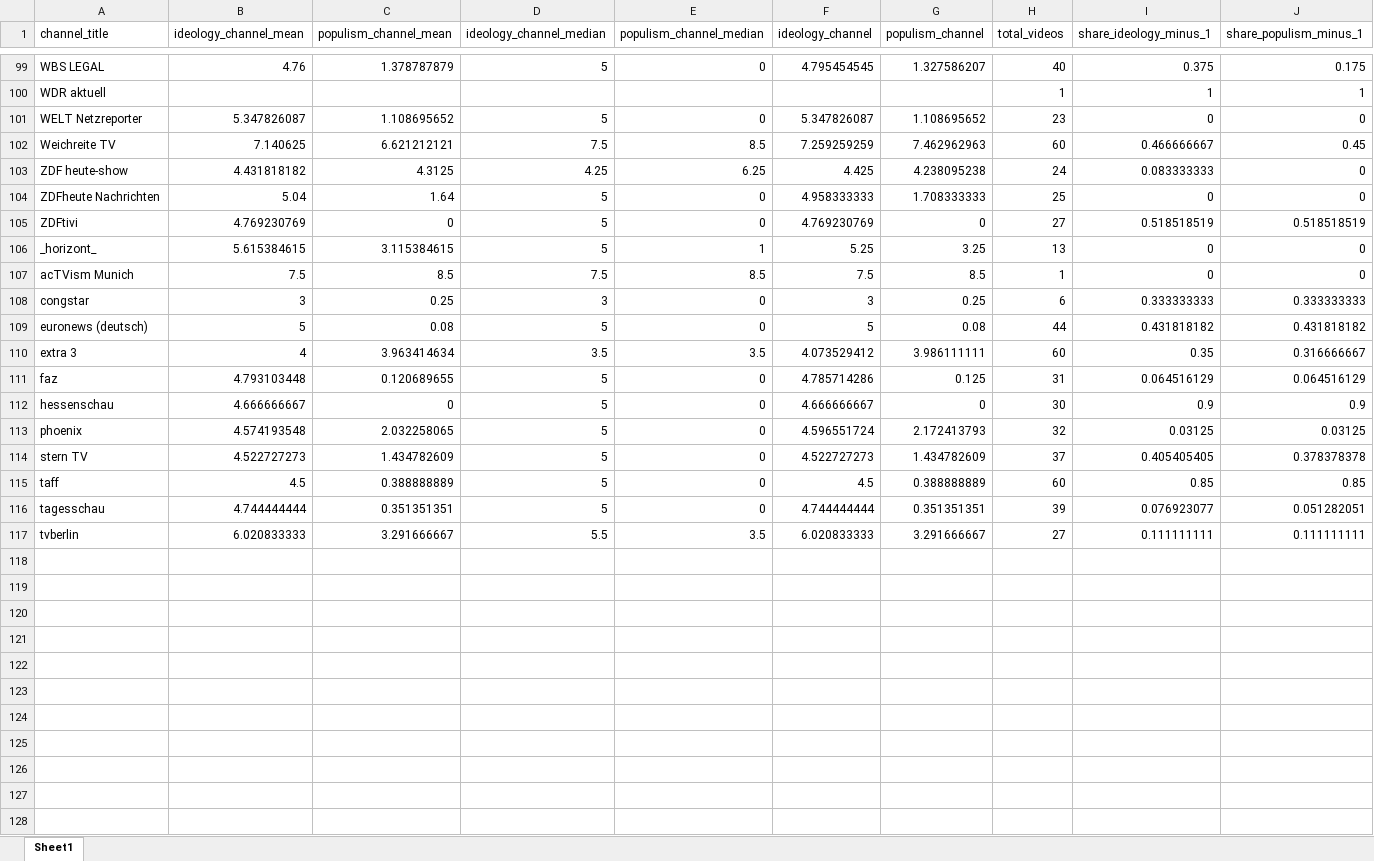
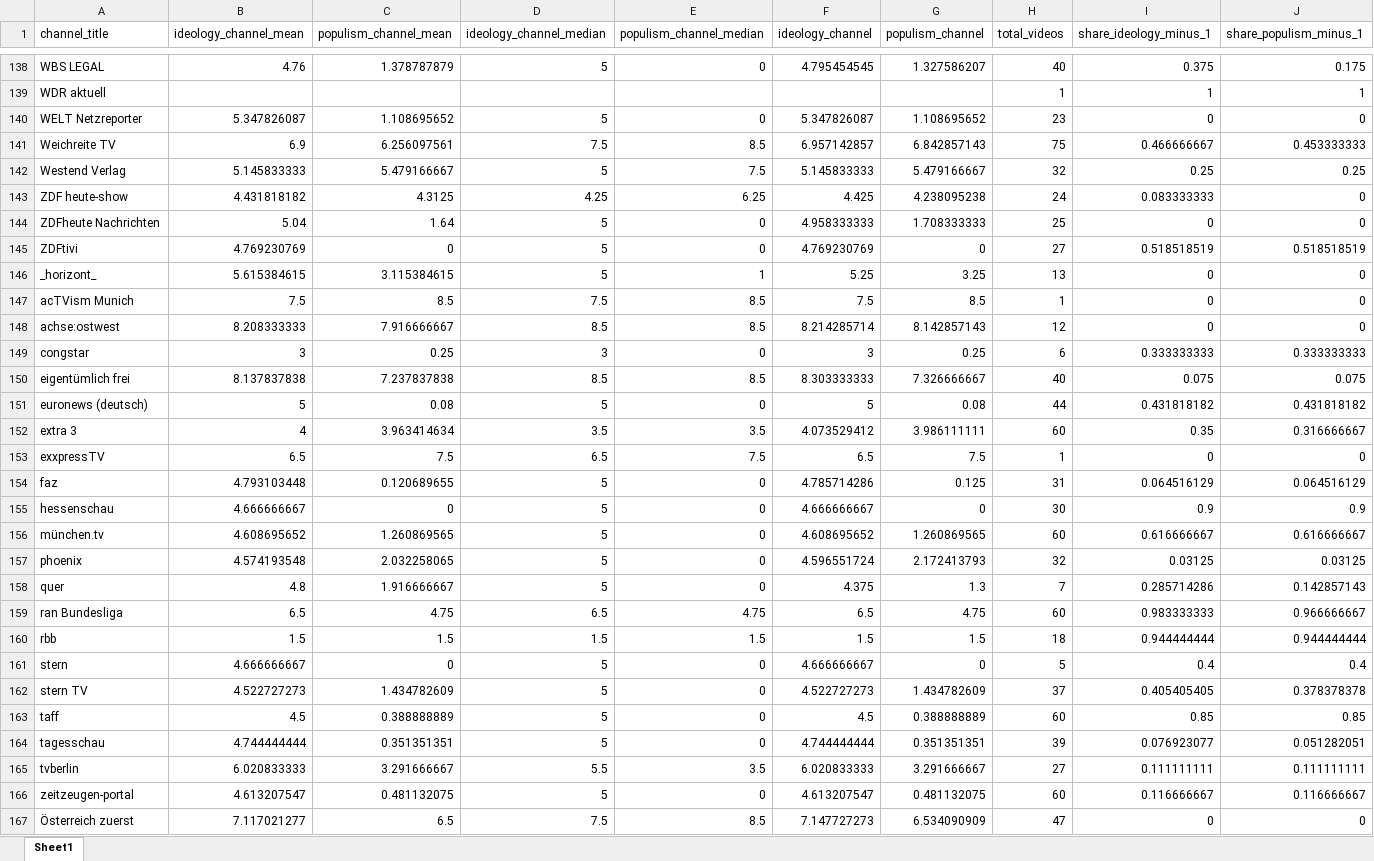
Before and after one commit to Benedikt-Sandrock/youtube_data, an Excel workbook: outputs/llm/gemini/classification_pi_total/channel_results_051.xlsx, sheet Sheet1, drawn as a sheet; only a part is shown, gaps mark what is left out; values as stored, in another font and other column widths than the file's, no borders; addresses are those after the commit; the diff covers the shown part only; the diff names each change by its address in the sheet, - before the commit and + after, or states it on an @@ line.

```diff
--- a/outputs/llm/gemini/classification_pi_total/channel_results_051.xlsx (sheet Sheet1)
+++ b/outputs/llm/gemini/classification_pi_total/channel_results_051.xlsx (sheet Sheet1)
-B141 (ideology_channel_mean): 7.140625
+B141 (ideology_channel_mean): 6.9
-C141 (populism_channel_mean): 6.621212121
+C141 (populism_channel_mean): 6.256097561
-F141 (ideology_channel): 7.259259259
+F141 (ideology_channel): 6.957142857
-G141 (populism_channel): 7.462962963
+G141 (populism_channel): 6.842857143
-H141 (total_videos): 60
+H141 (total_videos): 75
-J141 (share_populism_minus_1): 0.45
+J141 (share_populism_minus_1): 0.453333333
+row 142: Westend Verlag | 5.145833333 | 5.479166667 | 5 | 7.5 | 5.145833333 | 5.479166667 | 32 | 0.25 | 0.25
+row 148: achse:ostwest | 8.208333333 | 7.916666667 | 8.5 | 8.5 | 8.214285714 | 8.142857143 | 12 | 0 | 0
+row 150: eigentümlich frei | 8.137837838 | 7.237837838 | 8.5 | 8.5 | 8.303333333 | 7.326666667 | 40 | 0.075 | 0.075
+row 153: exxpressTV | 6.5 | 7.5 | 6.5 | 7.5 | 6.5 | 7.5 | 1 | 0 | 0
+row 156: münchen.tv | 4.608695652 | 1.260869565 | 5 | 0 | 4.608695652 | 1.260869565 | 60 | 0.616666667 | 0.616666667
+row 158: quer | 4.8 | 1.916666667 | 5 | 0 | 4.375 | 1.3 | 7 | 0.285714286 | 0.142857143
+row 159: ran Bundesliga | 6.5 | 4.75 | 6.5 | 4.75 | 6.5 | 4.75 | 60 | 0.983333333 | 0.966666667
+row 160: rbb | 1.5 | 1.5 | 1.5 | 1.5 | 1.5 | 1.5 | 18 | 0.944444444 | 0.944444444
+row 161: stern | 4.666666667 | 0 | 5 | 0 | 4.666666667 | 0 | 5 | 0.4 | 0.4
+row 166: zeitzeugen-portal | 4.613207547 | 0.481132075 | 5 | 0 | 4.613207547 | 0.481132075 | 60 | 0.116666667 | 0.116666667
+row 167: Österreich zuerst | 7.117021277 | 6.5 | 7.5 | 8.5 | 7.147727273 | 6.534090909 | 47 | 0 | 0
```
Also changed, not shown: 40 added rows, 1 removed row and 17 edited cells elsewhere in this sheet, outputs/llm/gemini/channel_results_051.xlsx, 15 other files.
